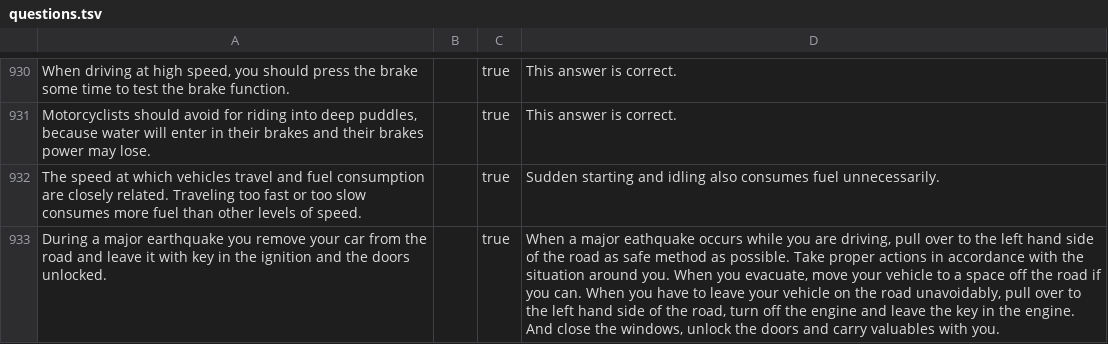
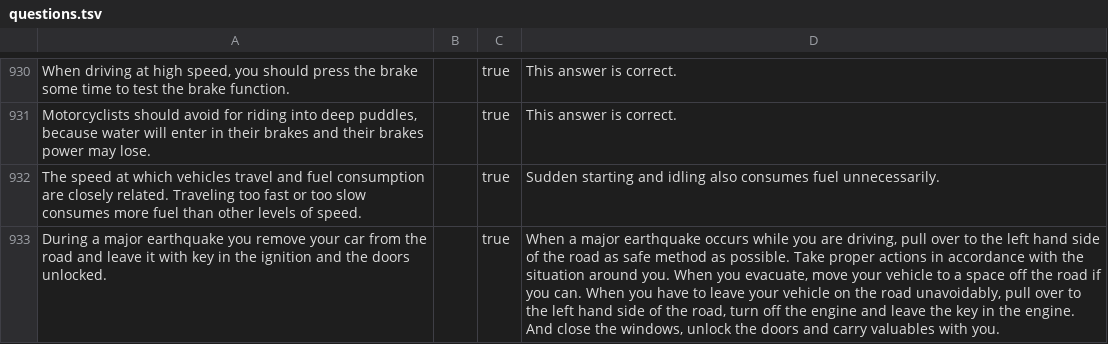
Before and after one commit to kevincobain2000/japan-drivers-license-practice-test-questions-english, a TSV file: questions.tsv, drawn as a sheet; only a part is shown, gaps mark what is left out; the diff covers the shown part only; the diff names each change by its address in the sheet, - before the commit and + after, or states it on an @@ line.

```diff
--- a/questions.tsv
+++ b/questions.tsv
-D933: …a major eathquake occurs while…
+D933: …a major earthquake occurs while…
```
Also changed, not shown: 8 edited cells elsewhere in this file, 1 other file.
